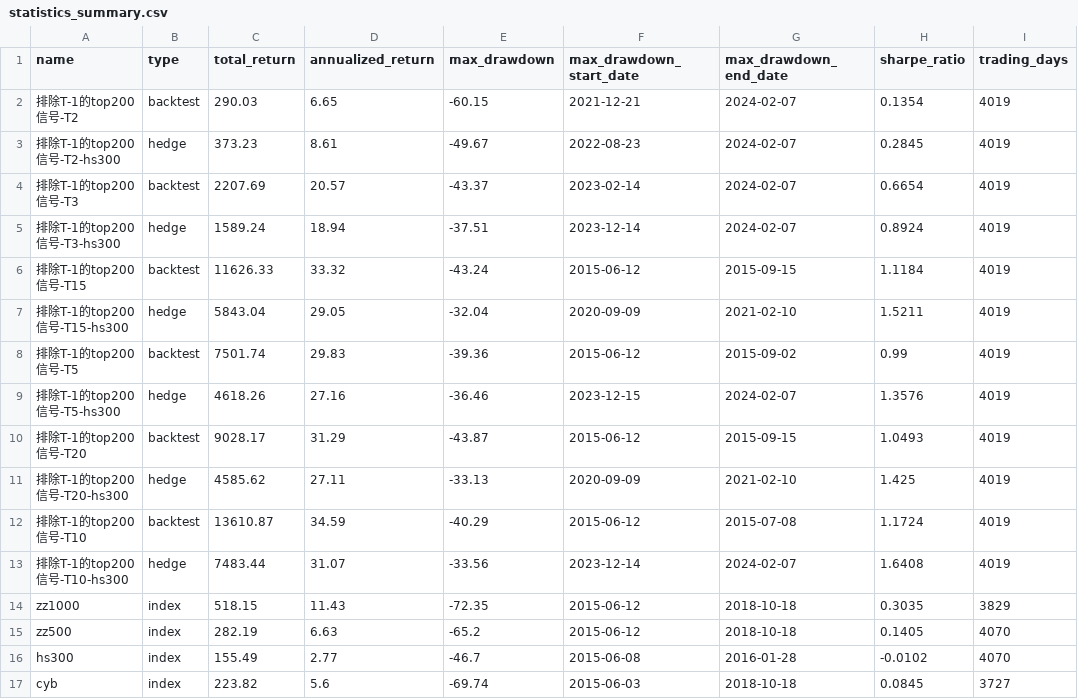
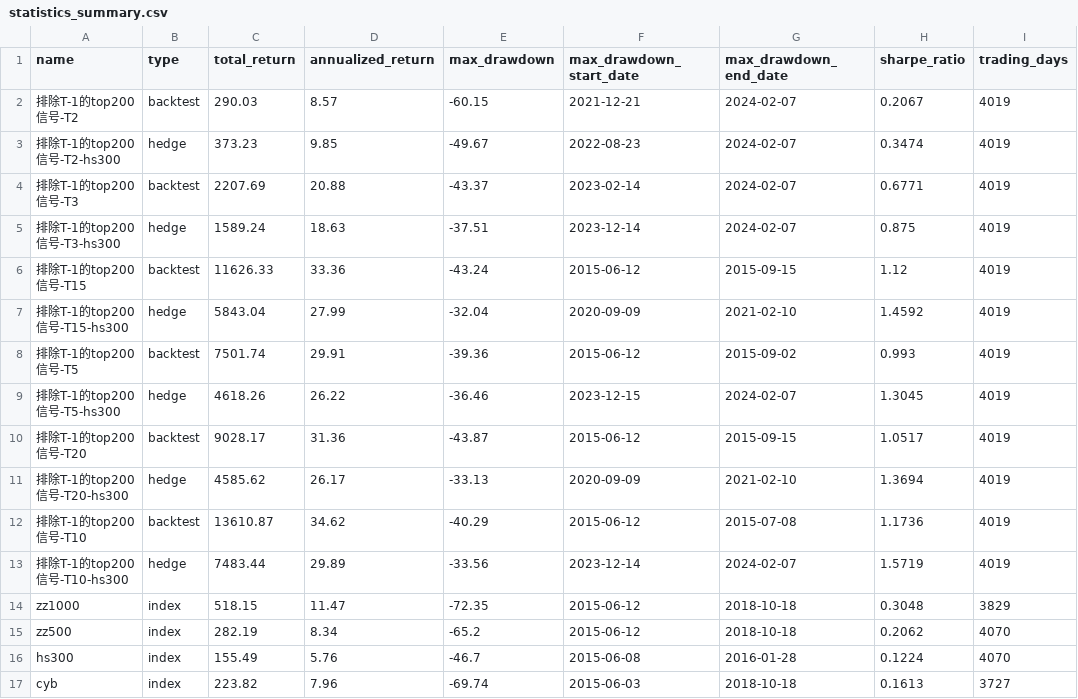
Before and after one commit to KehaoWu/jq_trading_analysis, a CSV file: output/ex_tm1_top30/debug_data/statistics_summary.csv, drawn as a sheet.

```diff
--- a/output/ex_tm1_top30/debug_data/statistics_summary.csv
+++ b/output/ex_tm1_top30/debug_data/statistics_summary.csv
@@ -1,17 +1,17 @@
 name,type,total_return,annualized_return,max_drawdown,max_drawdown_start_date,max_drawdown_end_date,sharpe_ratio,trading_days
-排除T-1的top200信号-T2,backtest,290.03,6.65,-60.15,2021-12-21,2024-02-07,0.1354,4019
-排除T-1的top200信号-T2-hs300,hedge,373.23,8.61,-49.67,2022-08-23,2024-02-07,0.2845,4019
-排除T-1的top200信号-T3,backtest,2207.69,20.57,-43.37,2023-02-14,2024-02-07,0.6654,4019
-排除T-1的top200信号-T3-hs300,hedge,1589.24,18.94,-37.51,2023-12-14,2024-02-07,0.8924,4019
-排除T-1的top200信号-T15,backtest,11626.33,33.32,-43.24,2015-06-12,2015-09-15,1.1184,4019
-排除T-1的top200信号-T15-hs300,hedge,5843.04,29.05,-32.04,2020-09-09,2021-02-10,1.5211,4019
-排除T-1的top200信号-T5,backtest,7501.74,29.83,-39.36,2015-06-12,2015-09-02,0.99,4019
-排除T-1的top200信号-T5-hs300,hedge,4618.26,27.16,-36.46,2023-12-15,2024-02-07,1.3576,4019
-排除T-1的top200信号-T20,backtest,9028.17,31.29,-43.87,2015-06-12,2015-09-15,1.0493,4019
-排除T-1的top200信号-T20-hs300,hedge,4585.62,27.11,-33.13,2020-09-09,2021-02-10,1.425,4019
-排除T-1的top200信号-T10,backtest,13610.87,34.59,-40.29,2015-06-12,2015-07-08,1.1724,4019
-排除T-1的top200信号-T10-hs300,hedge,7483.44,31.07,-33.56,2023-12-14,2024-02-07,1.6408,4019
-zz1000,index,518.15,11.43,-72.35,2015-06-12,2018-10-18,0.3035,3829
-zz500,index,282.19,6.63,-65.2,2015-06-12,2018-10-18,0.1405,4070
-hs300,index,155.49,2.77,-46.7,2015-06-08,2016-01-28,-0.0102,4070
-cyb,index,223.82,5.6,-69.74,2015-06-03,2018-10-18,0.0845,3727
+排除T-1的top200信号-T2,backtest,290.03,8.57,-60.15,2021-12-21,2024-02-07,0.2067,4019
+排除T-1的top200信号-T2-hs300,hedge,373.23,9.85,-49.67,2022-08-23,2024-02-07,0.3474,4019
+排除T-1的top200信号-T3,backtest,2207.69,20.88,-43.37,2023-02-14,2024-02-07,0.6771,4019
+排除T-1的top200信号-T3-hs300,hedge,1589.24,18.63,-37.51,2023-12-14,2024-02-07,0.875,4019
+排除T-1的top200信号-T15,backtest,11626.33,33.36,-43.24,2015-06-12,2015-09-15,1.12,4019
+排除T-1的top200信号-T15-hs300,hedge,5843.04,27.99,-32.04,2020-09-09,2021-02-10,1.4592,4019
+排除T-1的top200信号-T5,backtest,7501.74,29.91,-39.36,2015-06-12,2015-09-02,0.993,4019
+排除T-1的top200信号-T5-hs300,hedge,4618.26,26.22,-36.46,2023-12-15,2024-02-07,1.3045,4019
+排除T-1的top200信号-T20,backtest,9028.17,31.36,-43.87,2015-06-12,2015-09-15,1.0517,4019
+排除T-1的top200信号-T20-hs300,hedge,4585.62,26.17,-33.13,2020-09-09,2021-02-10,1.3694,4019
+排除T-1的top200信号-T10,backtest,13610.87,34.62,-40.29,2015-06-12,2015-07-08,1.1736,4019
+排除T-1的top200信号-T10-hs300,hedge,7483.44,29.89,-33.56,2023-12-14,2024-02-07,1.5719,4019
+zz1000,index,518.15,11.47,-72.35,2015-06-12,2018-10-18,0.3048,3829
+zz500,index,282.19,8.34,-65.2,2015-06-12,2018-10-18,0.2062,4070
+hs300,index,155.49,5.76,-46.7,2015-06-08,2016-01-28,0.1224,4070
+cyb,index,223.82,7.96,-69.74,2015-06-03,2018-10-18,0.1613,3727
```
Also changed, not shown: 16 other files.
